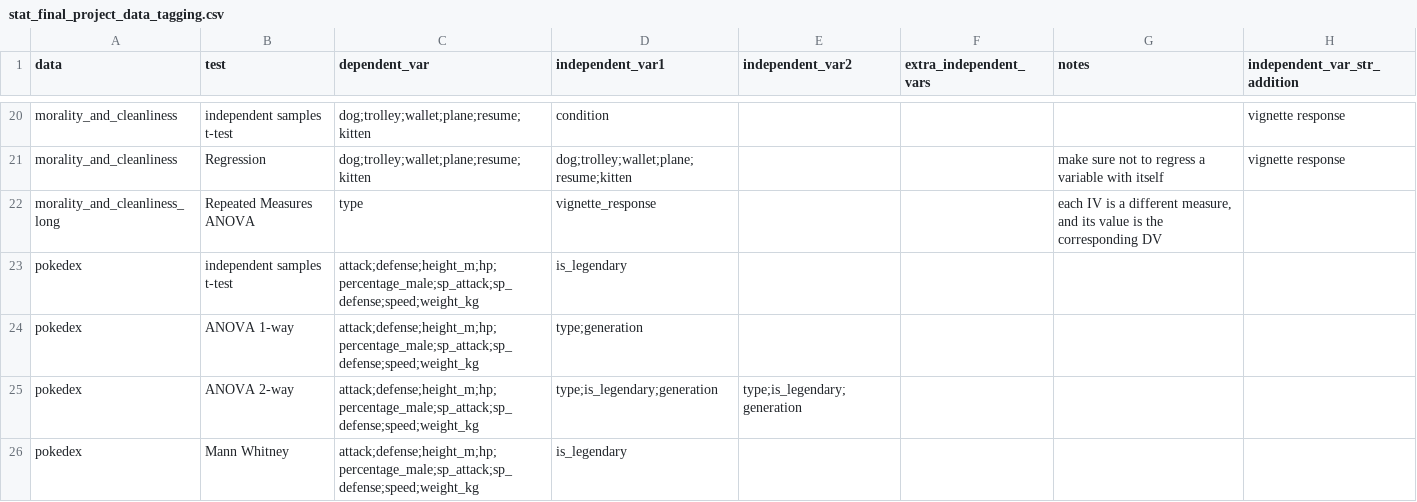
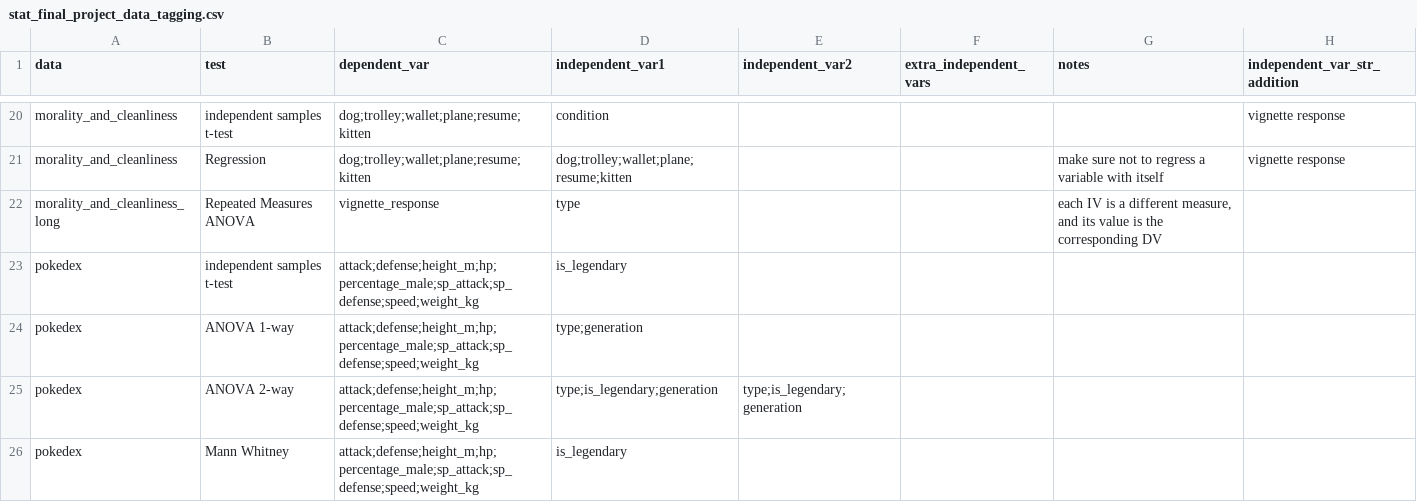
Before and after one commit to Snirbarz/stats_final_project_datasets_2024, a CSV file: stat_final_project_data_tagging.csv, drawn as a sheet; only a part is shown, gaps mark what is left out.

Commit message:
Update stat_final_project_data_tagging.csv
Fixed RM ANOVA of morality long dataset

```diff
--- a/stat_final_project_data_tagging.csv
+++ b/stat_final_project_data_tagging.csv
@@ -21,3 +21,3 @@ morality_and_cleanliness,independent samples t-test,dog;trolley;wallet;plane;res
 morality_and_cleanliness,Regression,dog;trolley;wallet;plane;resume;kitten,dog;trolley;wallet;plane;resume;kitten,,,make sure not to regress a variable with itself,vignette response
-morality_and_cleanliness_long,Repeated Measures ANOVA,type,vignette_response,,,"each IV is a different measure, and its value is the corresponding DV",
+morality_and_cleanliness_long,Repeated Measures ANOVA,vignette_response,type,,,"each IV is a different measure, and its value is the corresponding DV",
 pokedex,independent samples t-test,attack;defense;height_m;hp;percentage_male;sp_attack;sp_defense;speed;weight_kg,is_legendary,,,,
```
